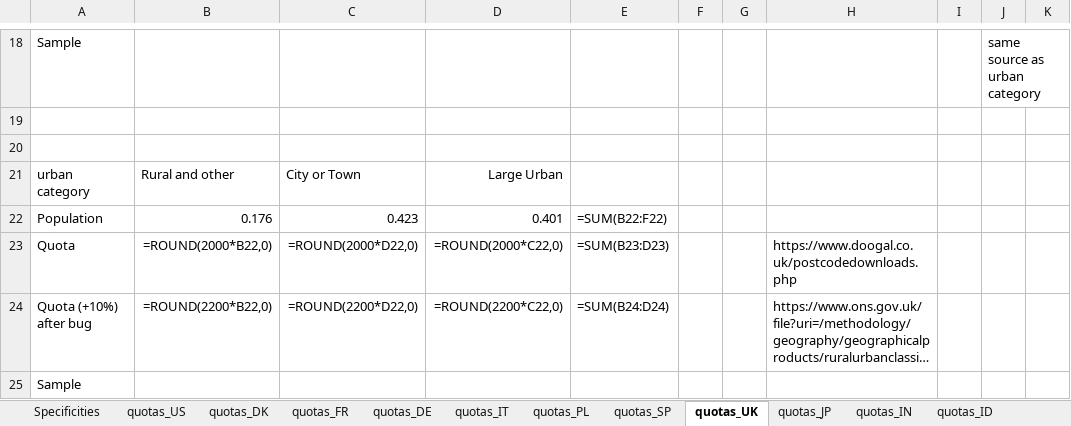
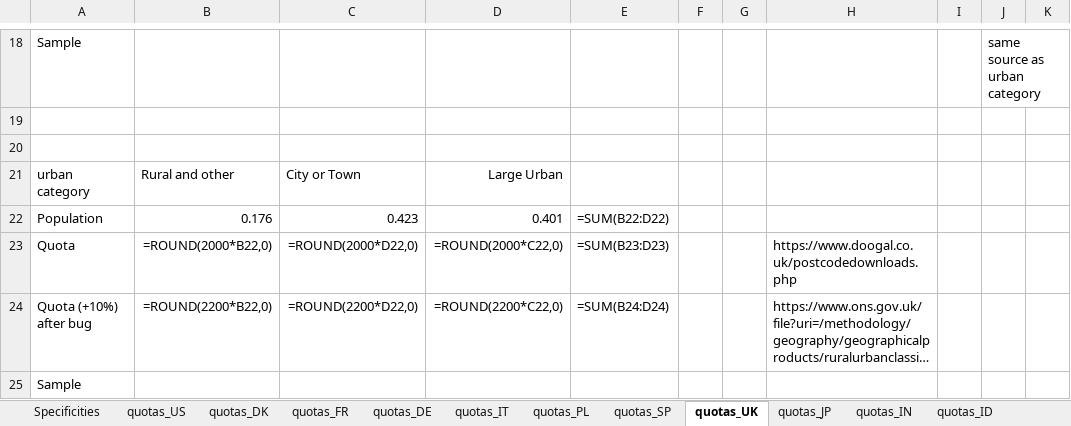
Before and after one commit to mariuslehenaff/oecd_climate, an Excel workbook: questionnaires/countries_specificities.xlsx, sheet quotas_UK, drawn as a sheet; only a part is shown, gaps mark what is left out; long unchanged cells end in …; values as stored, in another font and other column widths than the file's, no borders; formulas are shown in place of their values; the diff names each change by its address in the sheet, - before the commit and + after, or states it on an @@ line.

Commit message:
minor fix, own ref cell UK urban

```diff
--- a/questionnaires/countries_specificities.xlsx (sheet quotas_UK)
+++ b/questionnaires/countries_specificities.xlsx (sheet quotas_UK)
-E22: =SUM(B22:F22)
+E22: =SUM(B22:D22)
```
